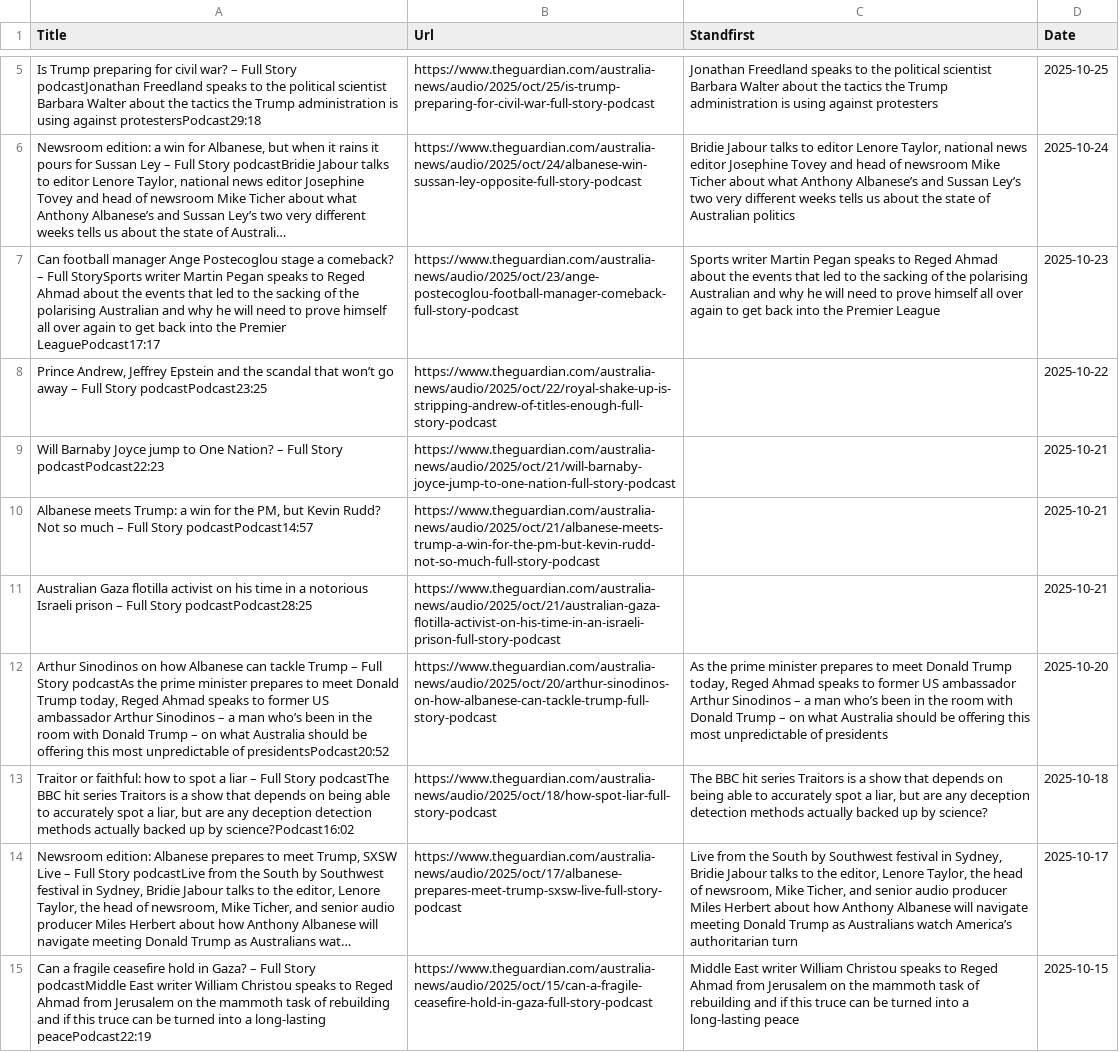
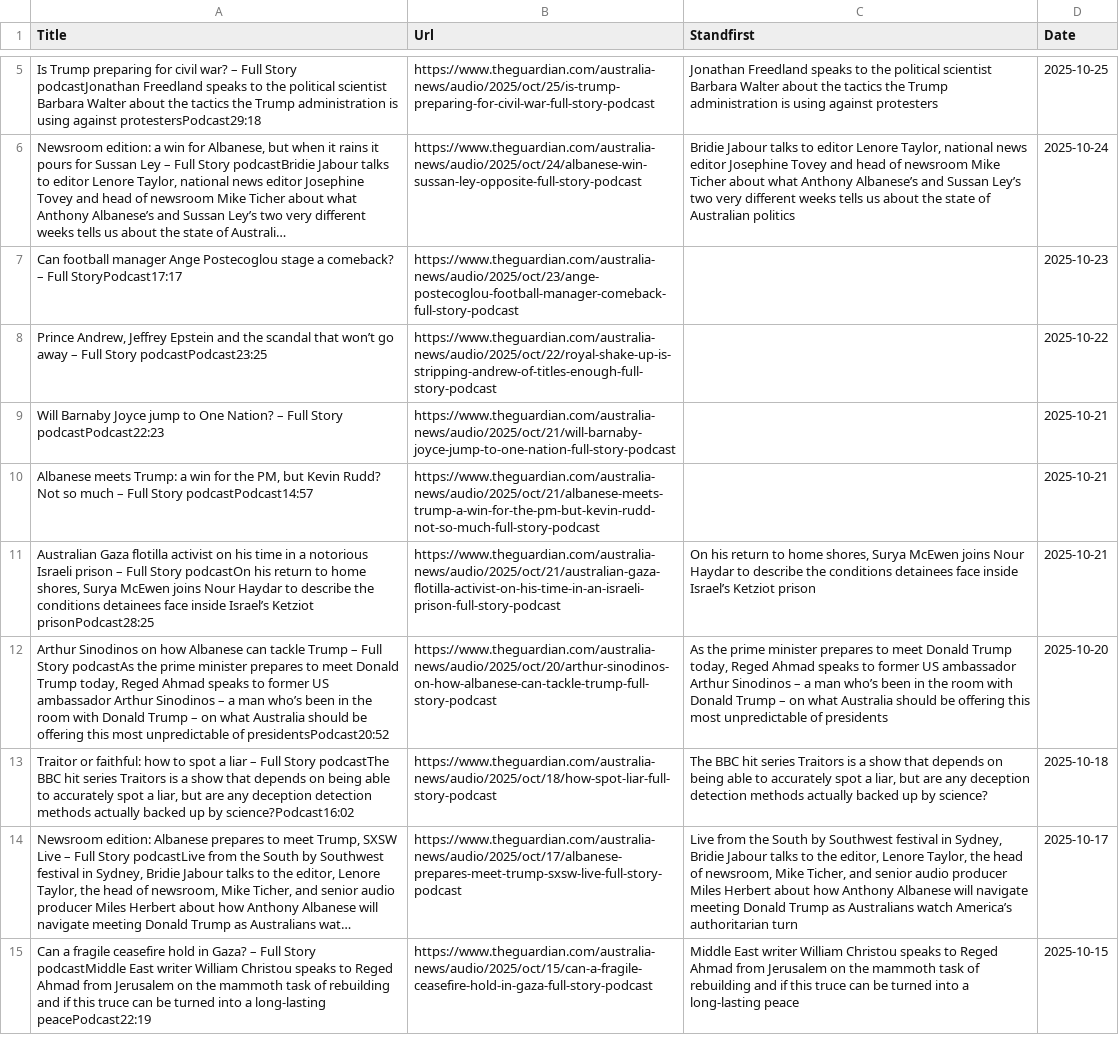
Before and after one commit to joshnicholas/collect-clips, a CSV file: fs/combined.csv, drawn as a sheet; only a part is shown, gaps mark what is left out; long unchanged cells end in …; the diff covers the shown part only; the diff names each change by its address in the sheet, - before the commit and + after, or states it on an @@ line.

```diff
--- a/fs/combined.csv
+++ b/fs/combined.csv
-A7 (Title): …– Full StorySports writer Martin Pegan speaks to Reged Ahmad about the events that led to the sacking of the polarising Australian and why he will need to prove himself all over again to get back into the Premier LeaguePodcast17:17
+A7 (Title): …– Full StoryPodcast17:17
-C7 (Standfirst): Sports writer Martin Pegan speaks to Reged Ahmad about the events that led to the sacking of the polarising Australian and why he will need to prove himself all over again to get back into the Premier League
+C7 (Standfirst): (empty)
-A11 (Title): …Full Story podcastPodcast28:25
+A11 (Title): …Full Story podcastOn his return to home shores, Surya McEwen joins Nour Haydar to describe the conditions detainees face inside Israel’s Ketziot prisonPodcast28:25
-C11 (Standfirst): (empty)
+C11 (Standfirst): On his return to home shores, Surya McEwen joins Nour Haydar to describe the conditions detainees face inside Israel’s Ketziot prison
```
Also changed, not shown: 74 moved rows and 8 edited cells elsewhere in this file, data/10 News.csv, data/ABC.csv, 4 other files.
